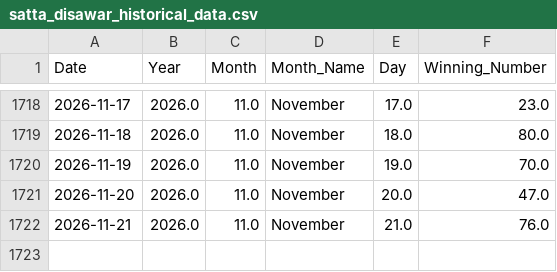
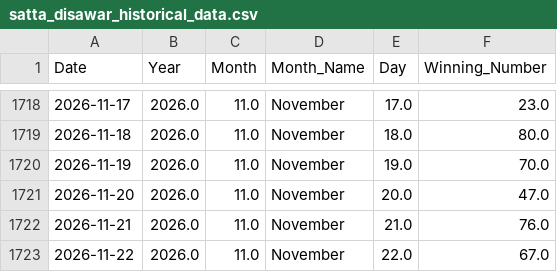
Before and after one commit to kushagramakin/satta-ml-engine, a CSV file: satta_disawar_historical_data.csv, drawn as a sheet; only a part is shown, gaps mark what is left out; the diff names each change by its address in the sheet, - before the commit and + after, or states it on an @@ line.

```diff
--- a/satta_disawar_historical_data.csv
+++ b/satta_disawar_historical_data.csv
+row 1723: 2026-11-22 | 2026.0 | 11.0 | November | 22.0 | 67.0
```
